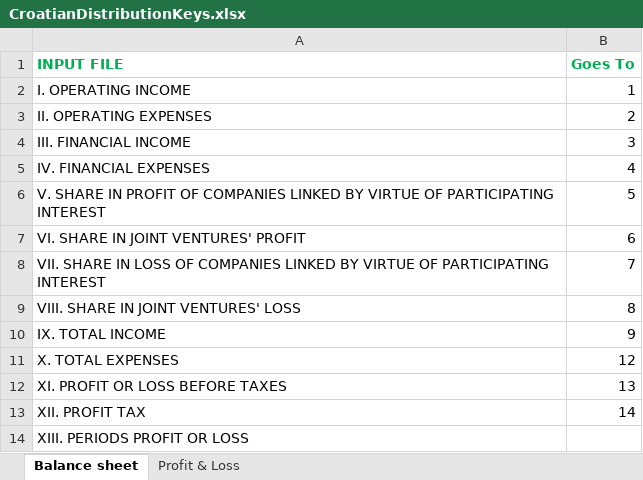
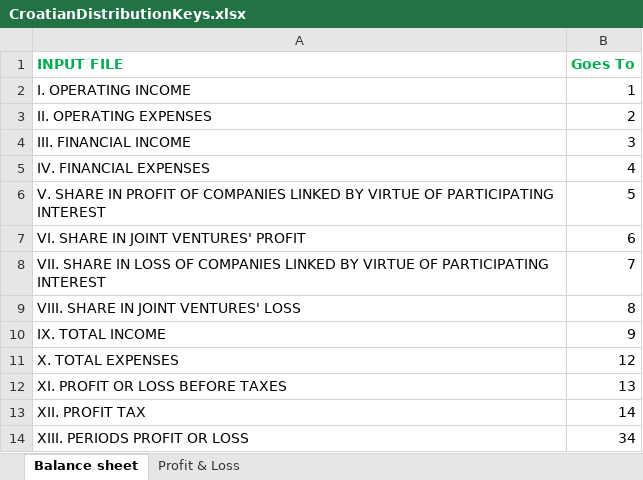
Before and after one commit to ytodorov/corewebtest, an Excel workbook: DimoPdfToExcelSln/DimoPdfToExcelWeb/wwwroot/Files/CroatianDistributionKeys.xlsx, sheet Balance sheet, drawn as a sheet; values as stored, in another font and other column widths than the file's, no borders; the diff names each change by its address in the sheet, - before the commit and + after, or states it on an @@ line.

```diff
--- a/DimoPdfToExcelSln/DimoPdfToExcelWeb/wwwroot/Files/CroatianDistributionKeys.xlsx (sheet Balance sheet)
+++ b/DimoPdfToExcelSln/DimoPdfToExcelWeb/wwwroot/Files/CroatianDistributionKeys.xlsx (sheet Balance sheet)
-B14 (Goes To): (empty)
+B14 (Goes To): 34
```
Also changed, not shown: sheet Profit & Loss, DimoPdfToExcelSln/DimoPdfToExcelWeb/wwwroot/Files/HungarianDistributionKeys.xlsx, DimoPdfToExcelSln/DimoPdfToExcelWeb/wwwroot/Files/SerbianDistributionKeys.xlsx, 2 other files.
